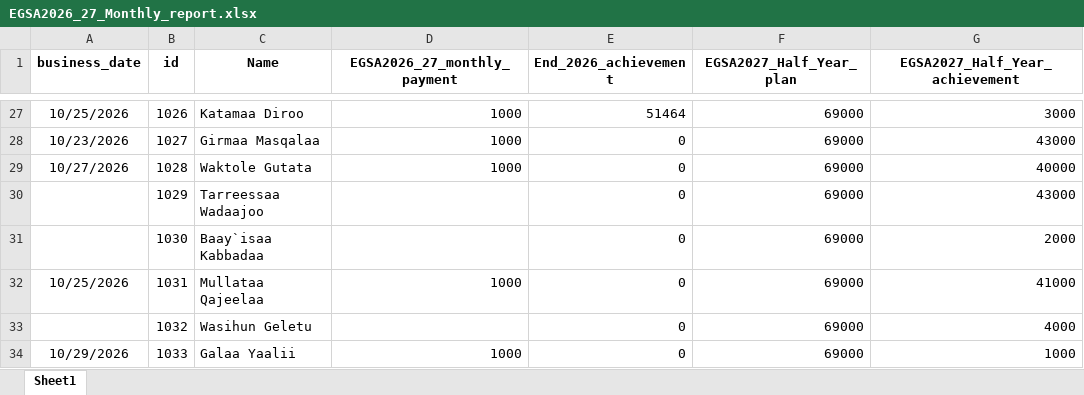
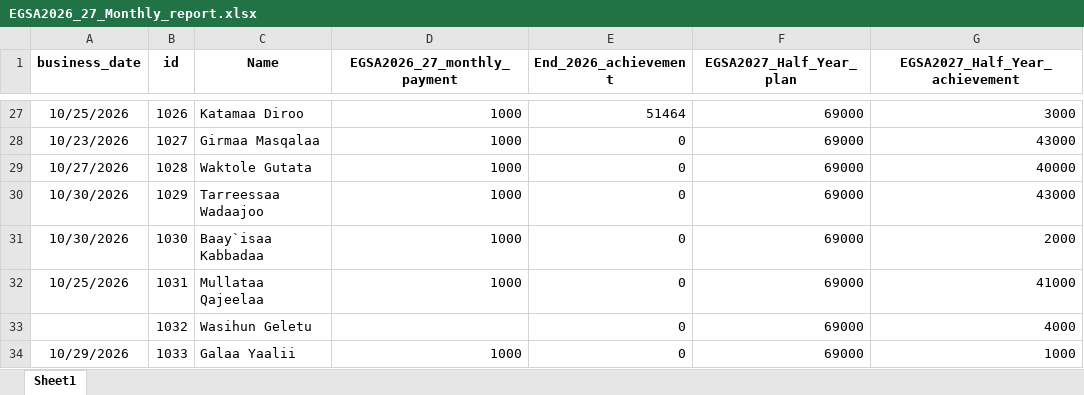
Before and after one commit to Walfaanaa/monthly-report, an Excel workbook: EGSA2026_27_Monthly_report.xlsx, sheet Sheet1, drawn as a sheet; only a part is shown, gaps mark what is left out; values as stored, in another font and other column widths than the file's, no borders; the diff names each change by its address in the sheet, - before the commit and + after, or states it on an @@ line.

Commit message:
Add files via upload

```diff
--- a/EGSA2026_27_Monthly_report.xlsx (sheet Sheet1)
+++ b/EGSA2026_27_Monthly_report.xlsx (sheet Sheet1)
-A30:A31 (business_date): (empty)
+A30:A31 (business_date): 10/30/2026
-D30:D31 (EGSA2026_27_monthly_payment): (empty)
+D30:D31 (EGSA2026_27_monthly_payment): 1000
```
